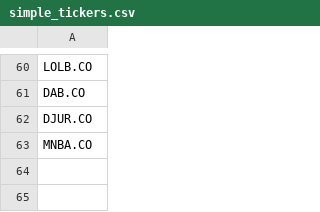
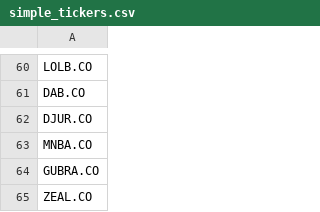
Before and after one commit to P1N60/stock_predictor, a CSV file: data/tickers/simple_tickers.csv, drawn as a sheet; only a part is shown, gaps mark what is left out.

```diff
--- a/data/tickers/simple_tickers.csv
+++ b/data/tickers/simple_tickers.csv
@@ -63 +63,3 @@ DJUR.CO
 MNBA.CO
+GUBRA.CO
+ZEAL.CO
```
Also changed, not shown: data/screener_results/danish_screener_results.csv, data/screener_results/simple_screener_results.csv, 5 other files.
